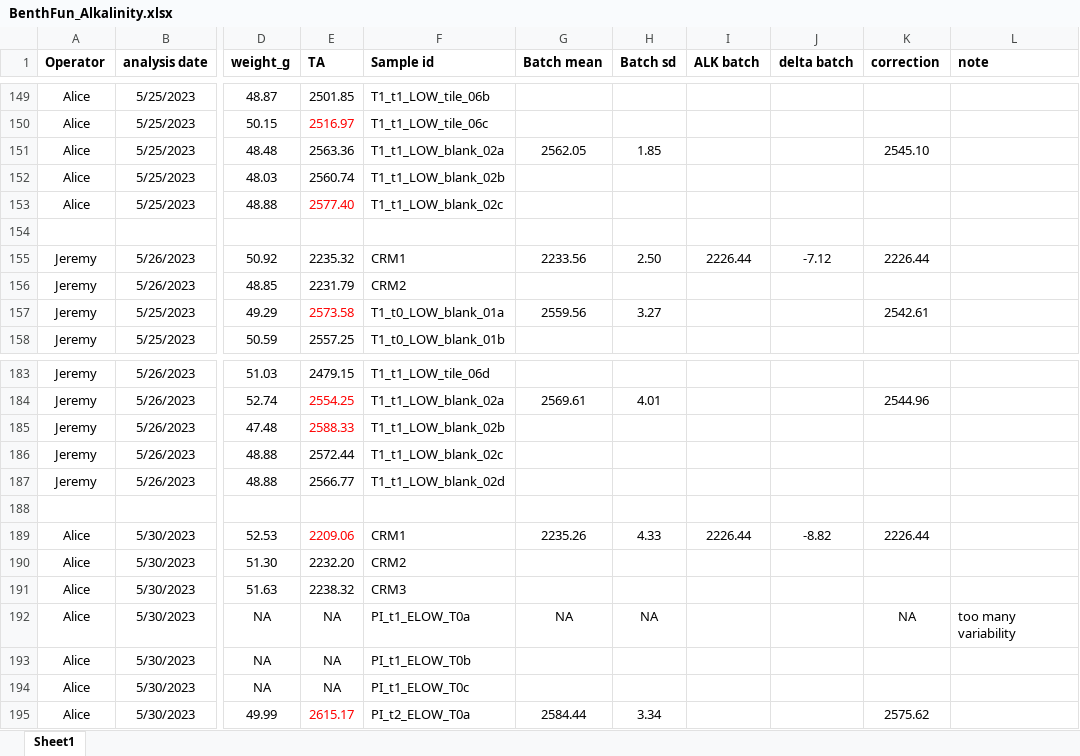
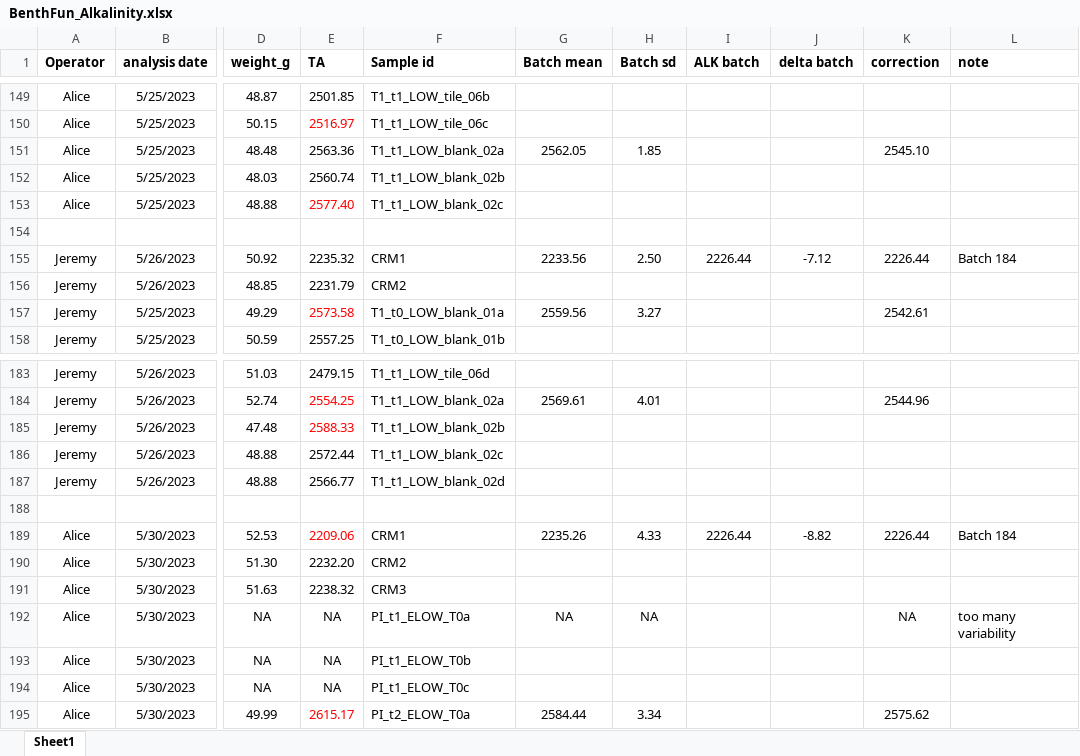
Before and after one commit to JayCrlt/BenthFun, an Excel workbook: Data/Spring_2023/BenthFun_Alkalinity.xlsx, sheet Sheet1, drawn as a sheet; only a part is shown, gaps mark what is left out; values as stored, in another font and other column widths than the file's, no borders; the diff covers the shown part only; the diff names each change by its address in the sheet, - before the commit and + after, or states it on an @@ line.

```diff
--- a/Data/Spring_2023/BenthFun_Alkalinity.xlsx (sheet Sheet1)
+++ b/Data/Spring_2023/BenthFun_Alkalinity.xlsx (sheet Sheet1)
-L155 (note): (empty)
+L155 (note): Batch 184
-L189 (note): (empty)
+L189 (note): Batch 184
```
Also changed, not shown: 22 added rows and 1 edited cell elsewhere in this sheet, 4 other files.
